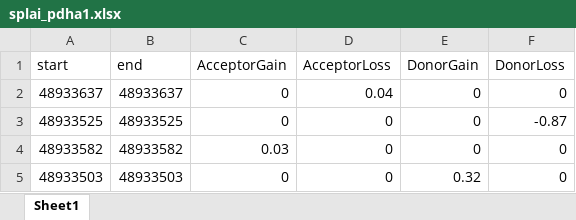
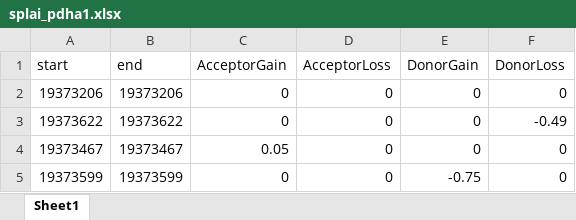
Before and after one commit to ysut/R-Projects, an Excel workbook: genome_plot/splai_pdha1.xlsx, sheet Sheet1, drawn as a sheet; values as stored, in another font and other column widths than the file's, no borders; the diff names each change by its address in the sheet, - before the commit and + after, or states it on an @@ line.

```diff
--- a/genome_plot/splai_pdha1.xlsx (sheet Sheet1)
+++ b/genome_plot/splai_pdha1.xlsx (sheet Sheet1)
-A2 (start): 48933637
+A2 (start): 19373206
-B2 (end): 48933637
+B2 (end): 19373206
-D2 (AcceptorLoss): 0.04
+D2 (AcceptorLoss): 0
-A3 (start): 48933525
+A3 (start): 19373622
-B3 (end): 48933525
+B3 (end): 19373622
-F3 (DonorLoss): -0.87
+F3 (DonorLoss): -0.49
-A4 (start): 48933582
+A4 (start): 19373467
-B4 (end): 48933582
+B4 (end): 19373467
-C4 (AcceptorGain): 0.03
+C4 (AcceptorGain): 0.05
-A5 (start): 48933503
+A5 (start): 19373599
-B5 (end): 48933503
+B5 (end): 19373599
-E5 (DonorGain): 0.32
+E5 (DonorGain): -0.75
```
Also changed, not shown: 4 other files.
